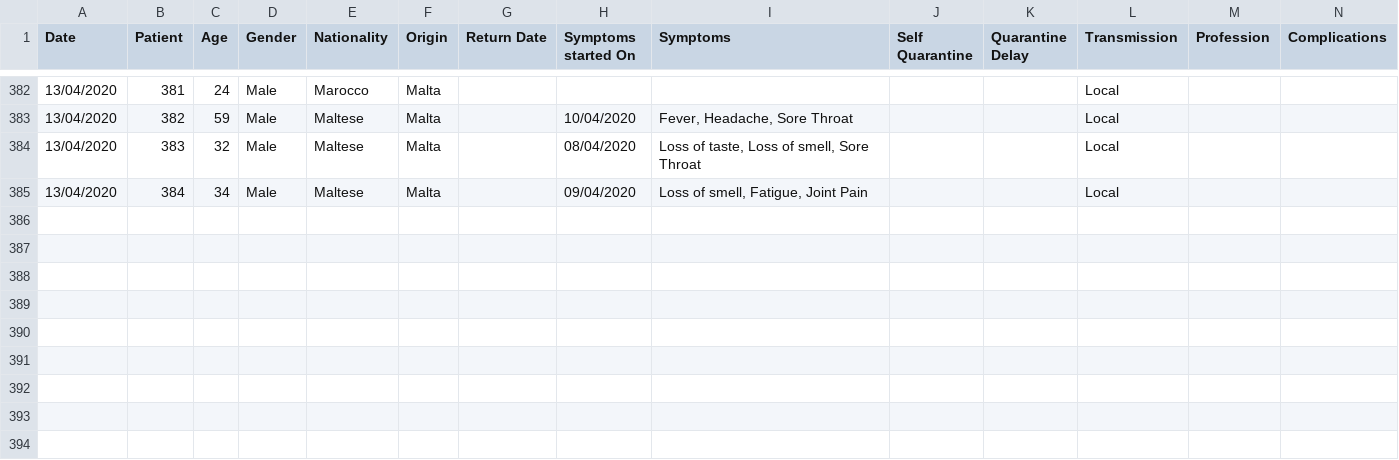
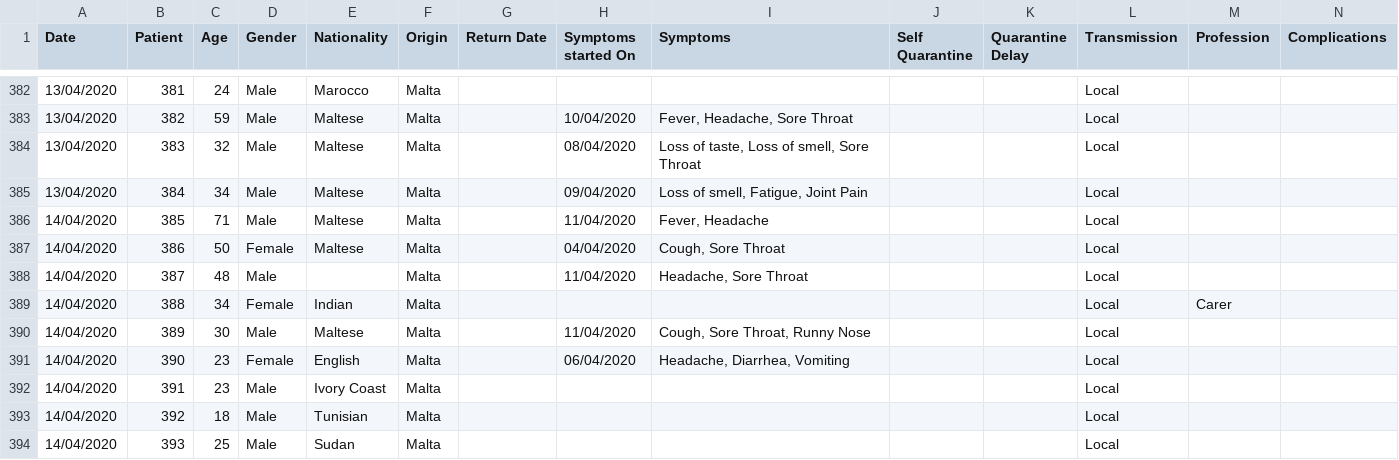
Before and after one commit to Lobeslab-Ltd/covid-19-MT, a CSV file: malta.csv, drawn as a sheet; only a part is shown, gaps mark what is left out; rows hold the shown columns only; the diff names each change by its address in the sheet, - before the commit and + after, or states it on an @@ line.

```diff
--- a/malta.csv
+++ b/malta.csv
+row 386: 14/04/2020 | 385 | 71 | Male | Maltese | Malta |  | 11/04/2020 | Fever, Headache |  |  | Local
+row 387: 14/04/2020 | 386 | 50 | Female | Maltese | Malta |  | 04/04/2020 | Cough, Sore Throat |  |  | Local
+row 388: 14/04/2020 | 387 | 48 | Male |  | Malta |  | 11/04/2020 | Headache, Sore Throat |  |  | Local
+row 389: 14/04/2020 | 388 | 34 | Female | Indian | Malta |  |  |  |  |  | Local | Carer
+row 390: 14/04/2020 | 389 | 30 | Male | Maltese | Malta |  | 11/04/2020 | Cough, Sore Throat, Runny Nose |  |  | Local
+row 391: 14/04/2020 | 390 | 23 | Female | English | Malta |  | 06/04/2020 | Headache, Diarrhea, Vomiting |  |  | Local
+row 392: 14/04/2020 | 391 | 23 | Male | Ivory Coast | Malta |  |  |  |  |  | Local
+row 393: 14/04/2020 | 392 | 18 | Male | Tunisian | Malta |  |  |  |  |  | Local
+row 394: 14/04/2020 | 393 | 25 | Male | Sudan | Malta |  |  |  |  |  | Local
```
Also changed, not shown: malta_time_series.csv.
